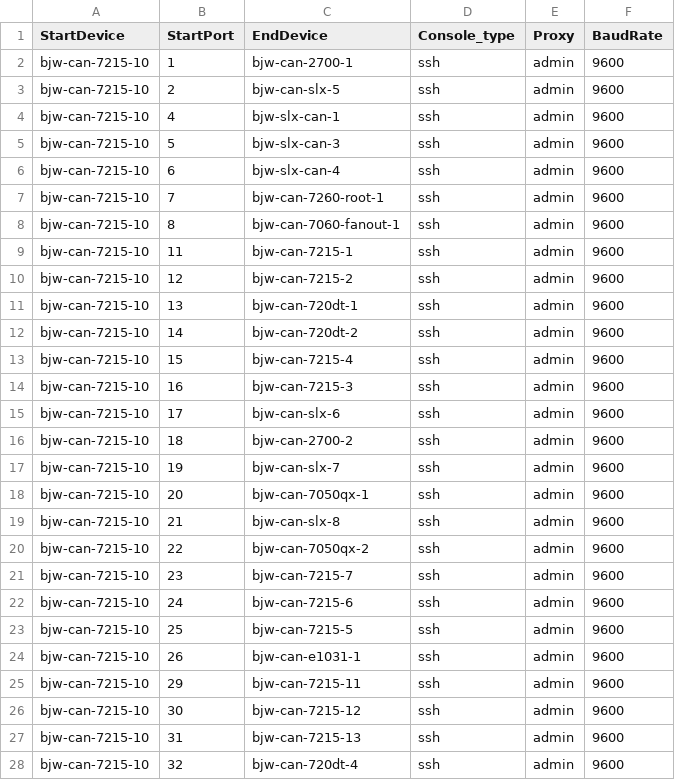
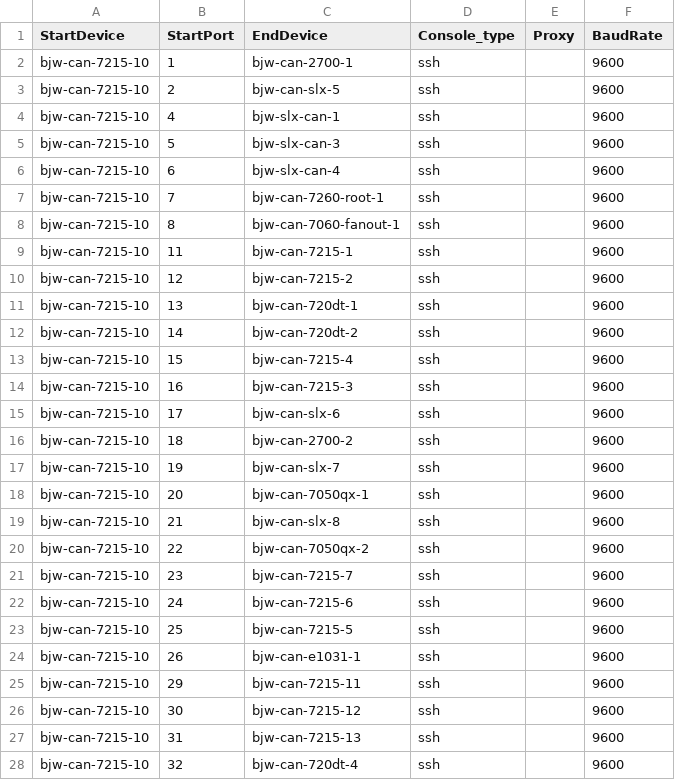
Before and after one commit to lolyu/sonic-mgmt, a CSV file: ansible/files/sonic_bjw_console_links.csv, drawn as a sheet; only a part is shown; the diff covers the shown part only.

```diff
--- a/ansible/files/sonic_bjw_console_links.csv
+++ b/ansible/files/sonic_bjw_console_links.csv
@@ -1,28 +1,28 @@
 StartDevice,StartPort,EndDevice,Console_type,Proxy,BaudRate
-bjw-can-7215-10,1,bjw-can-2700-1,ssh,admin,9600
-bjw-can-7215-10,2,bjw-can-slx-5,ssh,admin,9600
-bjw-can-7215-10,4,bjw-slx-can-1,ssh,admin,9600
-bjw-can-7215-10,5,bjw-slx-can-3,ssh,admin,9600
-bjw-can-7215-10,6,bjw-slx-can-4,ssh,admin,9600
-bjw-can-7215-10,7,bjw-can-7260-root-1,ssh,admin,9600
-bjw-can-7215-10,8,bjw-can-7060-fanout-1,ssh,admin,9600
-bjw-can-7215-10,11,bjw-can-7215-1,ssh,admin,9600
-bjw-can-7215-10,12,bjw-can-7215-2,ssh,admin,9600
-bjw-can-7215-10,13,bjw-can-720dt-1,ssh,admin,9600
-bjw-can-7215-10,14,bjw-can-720dt-2,ssh,admin,9600
-bjw-can-7215-10,15,bjw-can-7215-4,ssh,admin,9600
-bjw-can-7215-10,16,bjw-can-7215-3,ssh,admin,9600
-bjw-can-7215-10,17,bjw-can-slx-6,ssh,admin,9600
-bjw-can-7215-10,18,bjw-can-2700-2,ssh,admin,9600
-bjw-can-7215-10,19,bjw-can-slx-7,ssh,admin,9600
-bjw-can-7215-10,20,bjw-can-7050qx-1,ssh,admin,9600
-bjw-can-7215-10,21,bjw-can-slx-8,ssh,admin,9600
-bjw-can-7215-10,22,bjw-can-7050qx-2,ssh,admin,9600
-bjw-can-7215-10,23,bjw-can-7215-7,ssh,admin,9600
-bjw-can-7215-10,24,bjw-can-7215-6,ssh,admin,9600
-bjw-can-7215-10,25,bjw-can-7215-5,ssh,admin,9600
-bjw-can-7215-10,26,bjw-can-e1031-1,ssh,admin,9600
-bjw-can-7215-10,29,bjw-can-7215-11,ssh,admin,9600
-bjw-can-7215-10,30,bjw-can-7215-12,ssh,admin,9600
-bjw-can-7215-10,31,bjw-can-7215-13,ssh,admin,9600
-bjw-can-7215-10,32,bjw-can-720dt-4,ssh,admin,9600
+bjw-can-7215-10,1,bjw-can-2700-1,ssh,,9600
+bjw-can-7215-10,2,bjw-can-slx-5,ssh,,9600
+bjw-can-7215-10,4,bjw-slx-can-1,ssh,,9600
+bjw-can-7215-10,5,bjw-slx-can-3,ssh,,9600
+bjw-can-7215-10,6,bjw-slx-can-4,ssh,,9600
+bjw-can-7215-10,7,bjw-can-7260-root-1,ssh,,9600
+bjw-can-7215-10,8,bjw-can-7060-fanout-1,ssh,,9600
+bjw-can-7215-10,11,bjw-can-7215-1,ssh,,9600
+bjw-can-7215-10,12,bjw-can-7215-2,ssh,,9600
+bjw-can-7215-10,13,bjw-can-720dt-1,ssh,,9600
+bjw-can-7215-10,14,bjw-can-720dt-2,ssh,,9600
+bjw-can-7215-10,15,bjw-can-7215-4,ssh,,9600
+bjw-can-7215-10,16,bjw-can-7215-3,ssh,,9600
+bjw-can-7215-10,17,bjw-can-slx-6,ssh,,9600
+bjw-can-7215-10,18,bjw-can-2700-2,ssh,,9600
+bjw-can-7215-10,19,bjw-can-slx-7,ssh,,9600
+bjw-can-7215-10,20,bjw-can-7050qx-1,ssh,,9600
+bjw-can-7215-10,21,bjw-can-slx-8,ssh,,9600
+bjw-can-7215-10,22,bjw-can-7050qx-2,ssh,,9600
+bjw-can-7215-10,23,bjw-can-7215-7,ssh,,9600
+bjw-can-7215-10,24,bjw-can-7215-6,ssh,,9600
+bjw-can-7215-10,25,bjw-can-7215-5,ssh,,9600
+bjw-can-7215-10,26,bjw-can-e1031-1,ssh,,9600
+bjw-can-7215-10,29,bjw-can-7215-11,ssh,,9600
+bjw-can-7215-10,30,bjw-can-7215-12,ssh,,9600
+bjw-can-7215-10,31,bjw-can-7215-13,ssh,,9600
+bjw-can-7215-10,32,bjw-can-720dt-4,ssh,,9600
```
Also changed, not shown: 39 edited cells elsewhere in this file, ansible/files/sonic_str2_console_links.csv, ansible/files/sonic_str3_console_links.csv, 15 other files.
